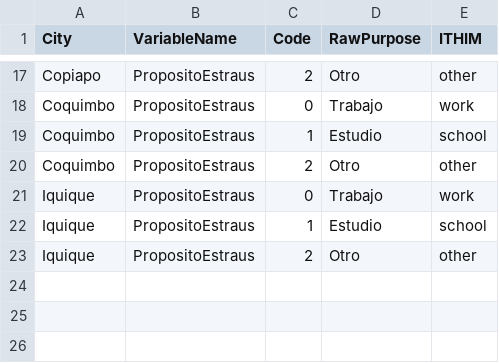
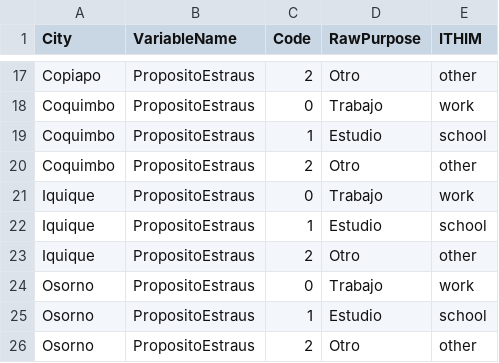
Before and after one commit to ITHIM/TravelSurveyPreprocessing, a CSV file: Data/Standardization/Purpose_by_city.csv, drawn as a sheet; only a part is shown, gaps mark what is left out; the diff names each change by its address in the sheet, - before the commit and + after, or states it on an @@ line.

```diff
--- a/Data/Standardization/Purpose_by_city.csv
+++ b/Data/Standardization/Purpose_by_city.csv
+row 24: Osorno | PropositoEstraus | 0 | Trabajo | work
+row 25: Osorno | PropositoEstraus | 1 | Estudio | school
+row 26: Osorno | PropositoEstraus | 2 | Otro | other
```
Also changed, not shown: Data/Standardization/Modes_by_city.csv, 21 other files.
